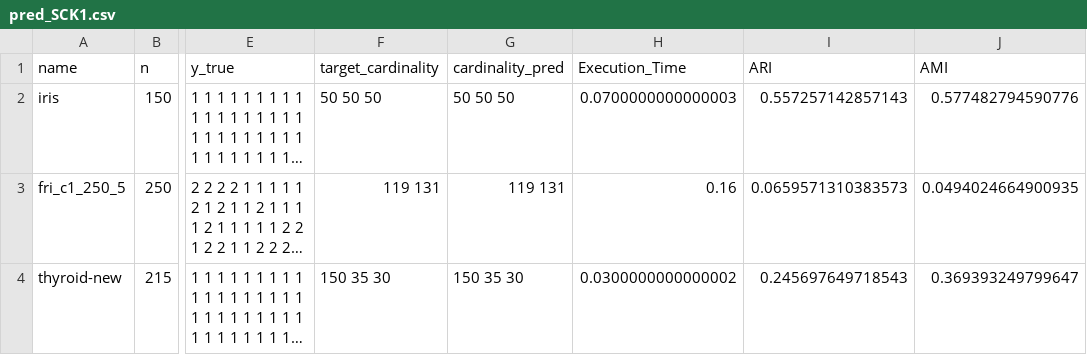
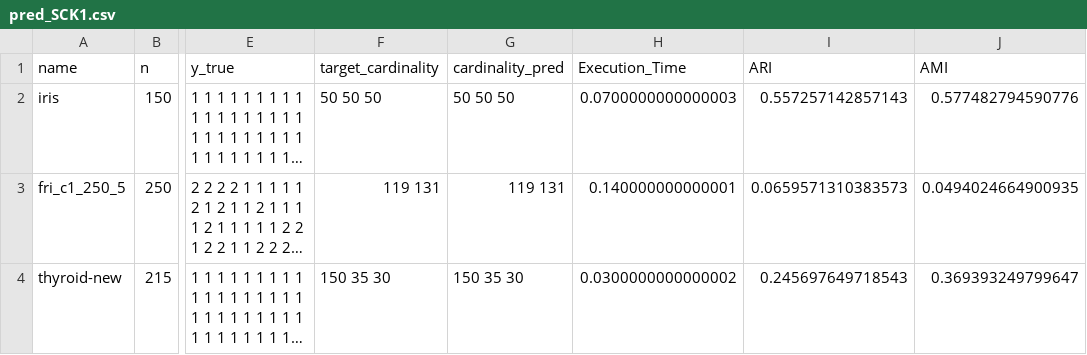
Before and after one commit to Nubisan/Tesis_embeddings, a CSV file: version_2/predictions/pred_SCK1.csv, drawn as a sheet; only a part is shown, gaps mark what is left out; long unchanged cells end in …; the diff names each change by its address in the sheet, - before the commit and + after, or states it on an @@ line.

```diff
--- a/version_2/predictions/pred_SCK1.csv
+++ b/version_2/predictions/pred_SCK1.csv
-H3 (Execution_Time): 0.16
+H3 (Execution_Time): 0.140000000000001
```
Also changed, not shown: version_2/peakRAM_log.csv, version_2/predictions/pred_ACO.csv, 14 other files.
